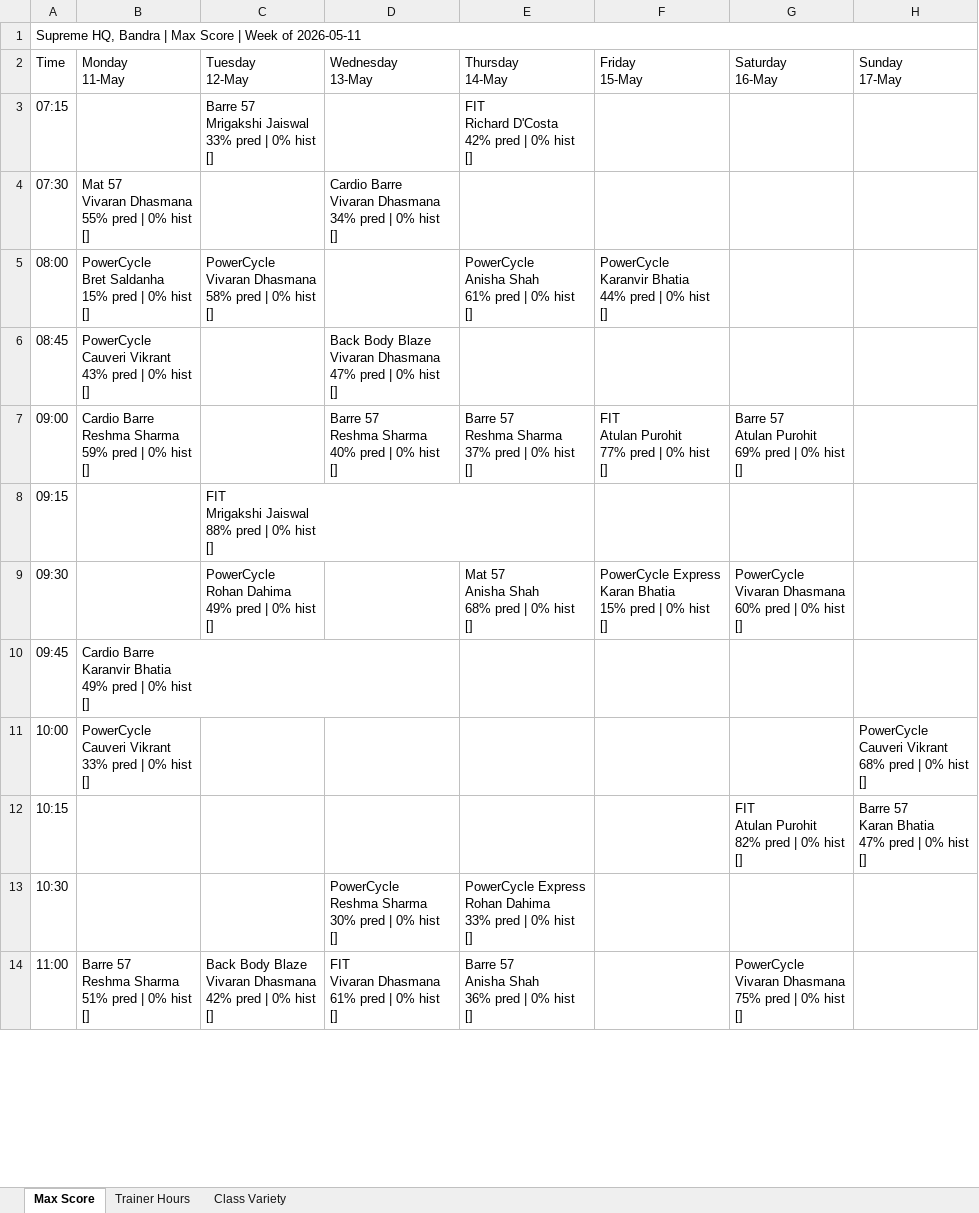
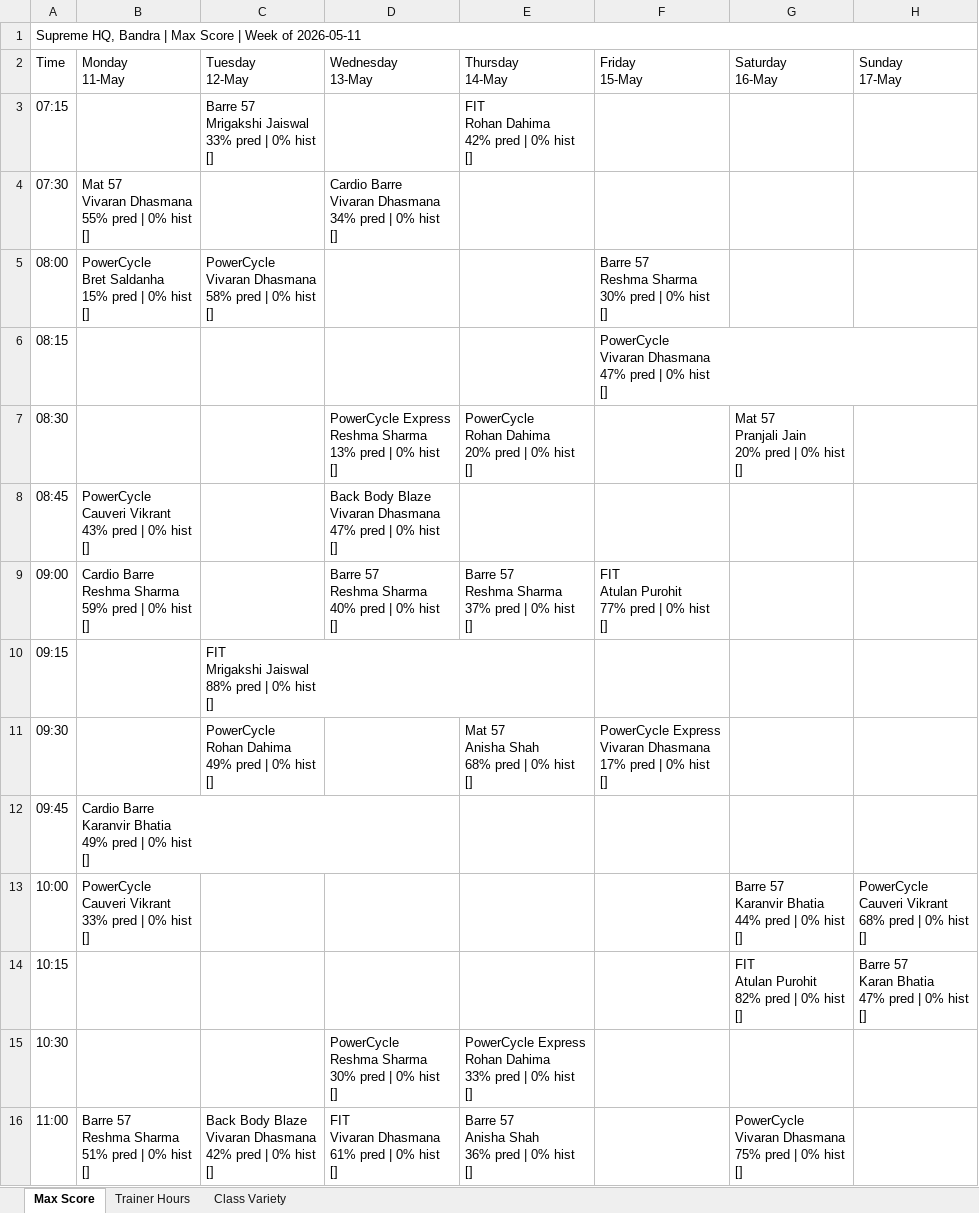
Before and after one commit to Jimmeey23/schedulling-assistant, an Excel workbook: outputs/schedule_supreme.xlsx, sheet Max Score, drawn as a sheet; only a part is shown; values as stored, in another font and other column widths than the file's, no cell formats; addresses are those after the commit; ↵ is a line break in a cell; the diff covers the shown part only; the diff names each change by its address in the sheet, - before the commit and + after, or states it on an @@ line.

```diff
--- a/outputs/schedule_supreme.xlsx (sheet Max Score)
+++ b/outputs/schedule_supreme.xlsx (sheet Max Score)
-E3 (Thursday 14-May): FIT ↵ Richard D'Costa ↵ 42% pred | 0% hist ↵ []
+E3 (Thursday 14-May): FIT ↵ Rohan Dahima ↵ 42% pred | 0% hist ↵ []
-E5 (Thursday 14-May): PowerCycle ↵ Anisha Shah ↵ 61% pred | 0% hist ↵ []
+E5 (Thursday 14-May): (empty)
-F5 (Friday 15-May): PowerCycle ↵ Karanvir Bhatia ↵ 44% pred |…
+F5 (Friday 15-May): Barre 57 ↵ Reshma Sharma ↵ 30% pred |…
+row 6: 08:15 |  |  |  |  | PowerCycle ↵ Vivaran Dhasmana ↵ 47% pred | 0% hist ↵ []
+row 7: 08:30 |  |  | PowerCycle Express ↵ Reshma Sharma ↵ 13% pred | 0% hist ↵ [] | PowerCycle ↵ Rohan Dahima ↵ 20% pred | 0% hist ↵ [] |  | Mat 57 ↵ Pranjali Jain ↵ 20% pred | 0% hist ↵ []
-G9 (Saturday 16-May): Barre 57 ↵ Atulan Purohit ↵ 69% pred | 0% hist ↵ []
+G9 (Saturday 16-May): (empty)
-F11 (Friday 15-May): PowerCycle Express ↵ Karan Bhatia ↵ 15% pred |…
+F11 (Friday 15-May): PowerCycle Express ↵ Vivaran Dhasmana ↵ 17% pred |…
-G11 (Saturday 16-May): PowerCycle ↵ Vivaran Dhasmana ↵ 60% pred | 0% hist ↵ []
+G11 (Saturday 16-May): (empty)
-G13 (Saturday 16-May): (empty)
+G13 (Saturday 16-May): Barre 57 ↵ Karanvir Bhatia ↵ 44% pred | 0% hist ↵ []
```
Also changed, not shown: 15 edited cells elsewhere in this sheet, sheet Trainer Hours, sheet Class Variety, cell formats, outputs/schedule_copper_cloves.xlsx, outputs/schedule_courtside.xlsx, 48 other files.
